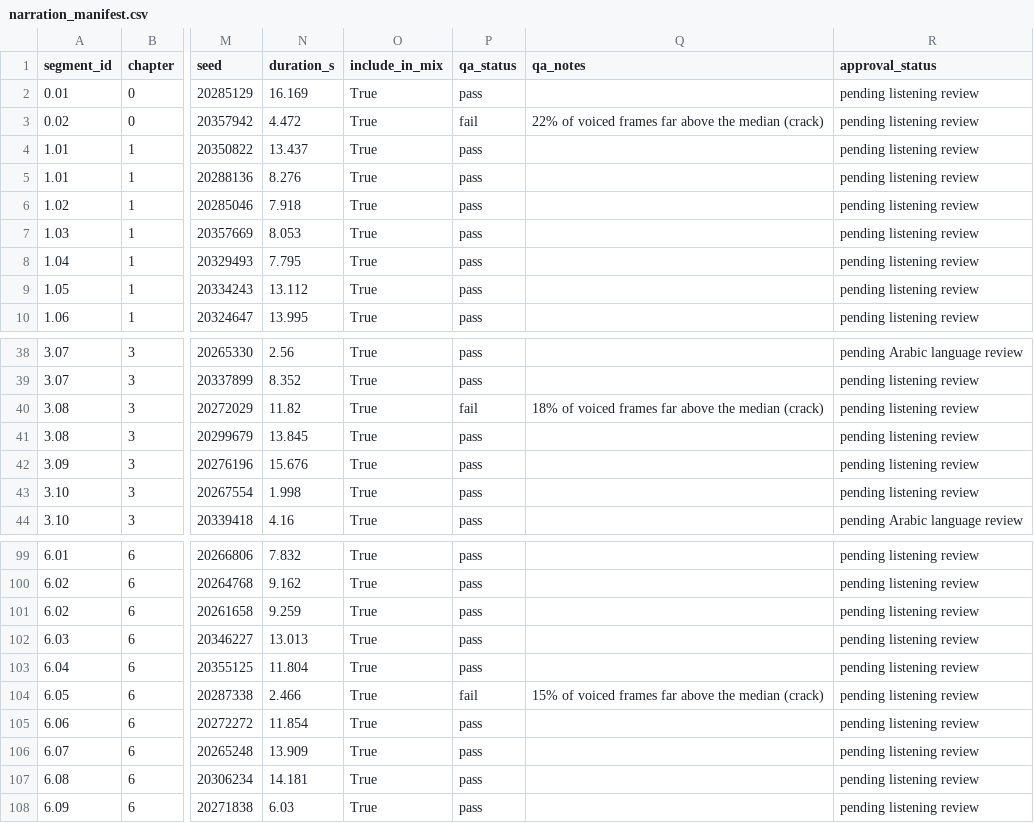
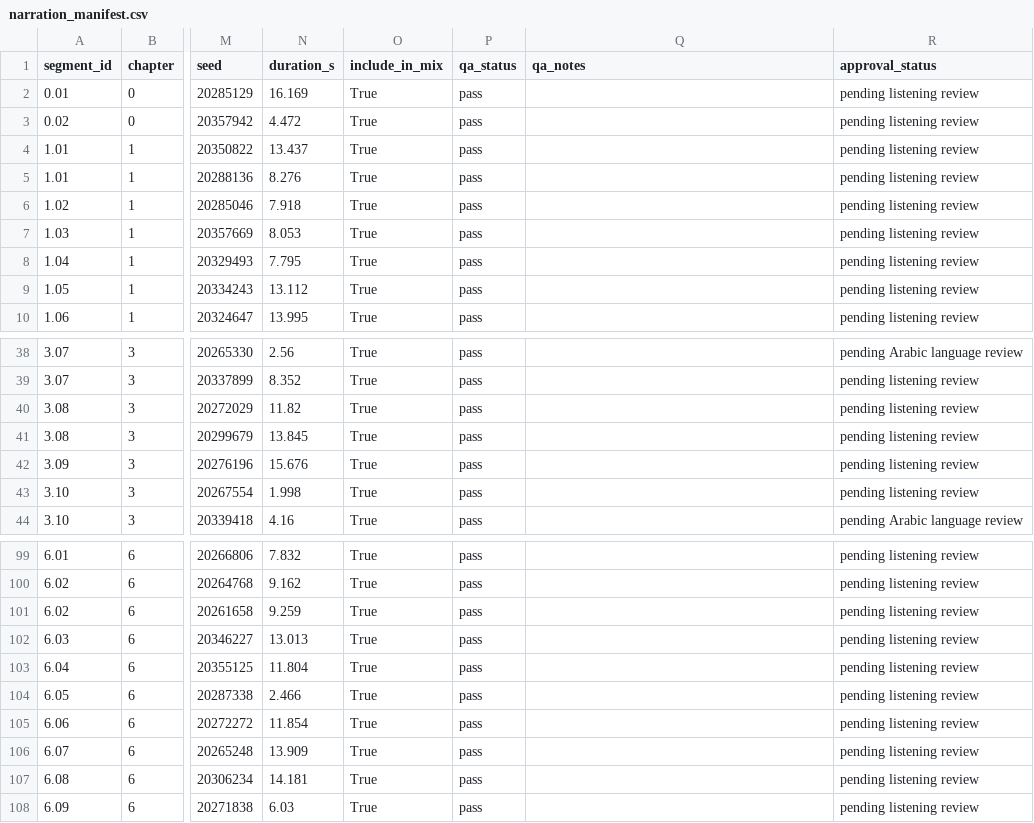
Before and after one commit to imasdhere/zack-d-films-ai-video-generator, a CSV file: iram-documentary/assets/narration/narration_manifest.csv, drawn as a sheet; only a part is shown, gaps mark what is left out; the diff names each change by its address in the sheet, - before the commit and + after, or states it on an @@ line.

```diff
--- a/iram-documentary/assets/narration/narration_manifest.csv
+++ b/iram-documentary/assets/narration/narration_manifest.csv
-P3 (qa_status): fail
+P3 (qa_status): pass
-Q3 (qa_notes): 22% of voiced frames far above the median (crack)
+Q3 (qa_notes): (empty)
-P40 (qa_status): fail
+P40 (qa_status): pass
-Q40 (qa_notes): 18% of voiced frames far above the median (crack)
+Q40 (qa_notes): (empty)
-P104 (qa_status): fail
+P104 (qa_status): pass
-Q104 (qa_notes): 15% of voiced frames far above the median (crack)
+Q104 (qa_notes): (empty)
```
Also changed, not shown: 1 other file.
